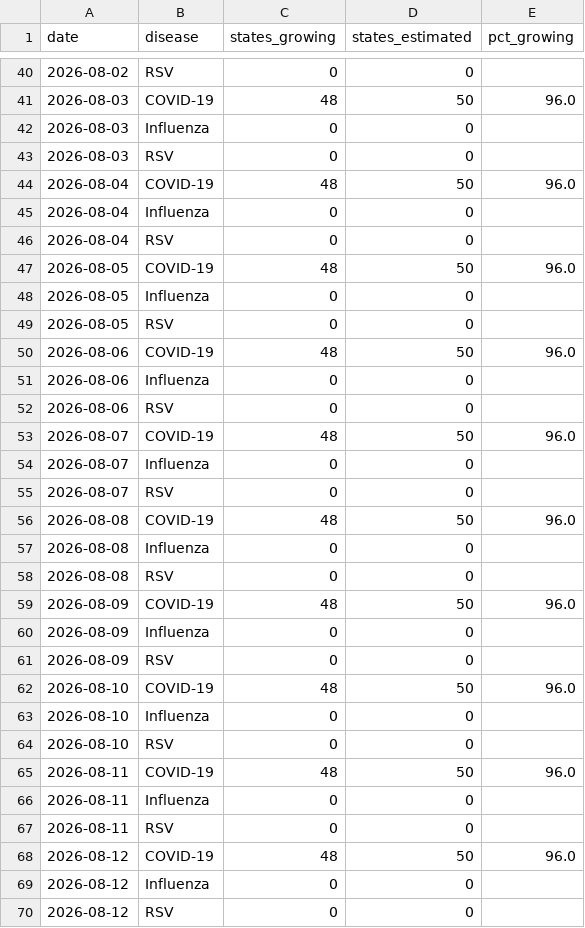
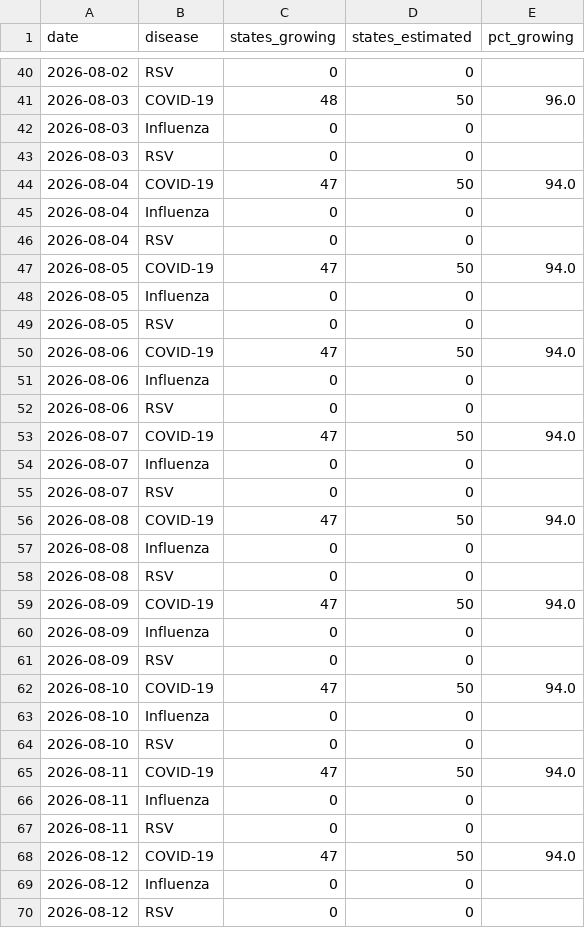
Before and after one commit to fartbagxp/health, a CSV file: data/processed/cdc_open/epidemic_trends_national.csv, drawn as a sheet; only a part is shown, gaps mark what is left out; the diff covers the shown part only.

```diff
--- a/data/processed/cdc_open/epidemic_trends_national.csv
+++ b/data/processed/cdc_open/epidemic_trends_national.csv
@@ -43,27 +43,27 @@ date,disease,states_growing,states_estimated,pct_growing
 2026-08-03,RSV,0,0,
-2026-08-04,COVID-19,48,50,96.0
+2026-08-04,COVID-19,47,50,94.0
 2026-08-04,Influenza,0,0,
 2026-08-04,RSV,0,0,
-2026-08-05,COVID-19,48,50,96.0
+2026-08-05,COVID-19,47,50,94.0
 2026-08-05,Influenza,0,0,
 2026-08-05,RSV,0,0,
-2026-08-06,COVID-19,48,50,96.0
+2026-08-06,COVID-19,47,50,94.0
 2026-08-06,Influenza,0,0,
 2026-08-06,RSV,0,0,
-2026-08-07,COVID-19,48,50,96.0
+2026-08-07,COVID-19,47,50,94.0
 2026-08-07,Influenza,0,0,
 2026-08-07,RSV,0,0,
-2026-08-08,COVID-19,48,50,96.0
+2026-08-08,COVID-19,47,50,94.0
 2026-08-08,Influenza,0,0,
 2026-08-08,RSV,0,0,
-2026-08-09,COVID-19,48,50,96.0
+2026-08-09,COVID-19,47,50,94.0
 2026-08-09,Influenza,0,0,
 2026-08-09,RSV,0,0,
-2026-08-10,COVID-19,48,50,96.0
+2026-08-10,COVID-19,47,50,94.0
 2026-08-10,Influenza,0,0,
 2026-08-10,RSV,0,0,
-2026-08-11,COVID-19,48,50,96.0
+2026-08-11,COVID-19,47,50,94.0
 2026-08-11,Influenza,0,0,
 2026-08-11,RSV,0,0,
-2026-08-12,COVID-19,48,50,96.0
+2026-08-12,COVID-19,47,50,94.0
 2026-08-12,Influenza,0,0,
```
Also changed, not shown: 21 added rows and 26 edited cells elsewhere in this file, data/processed/cdc_open/wastewater_activity.csv, data/processed/cdc_open/wastewater_measles.csv, 20 other files.
